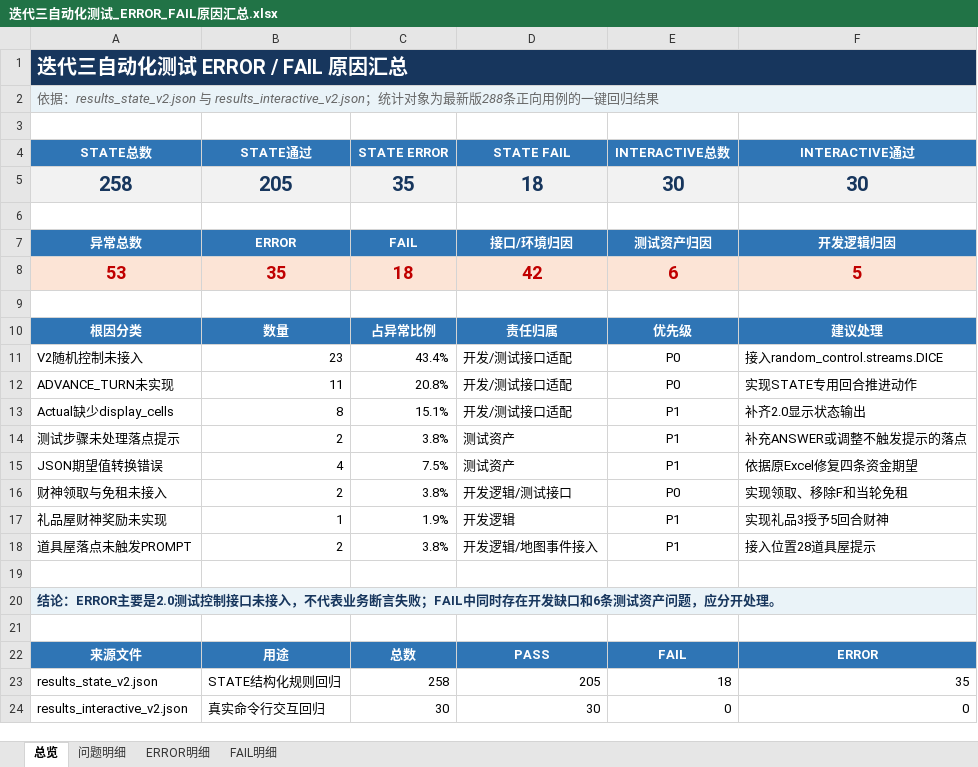
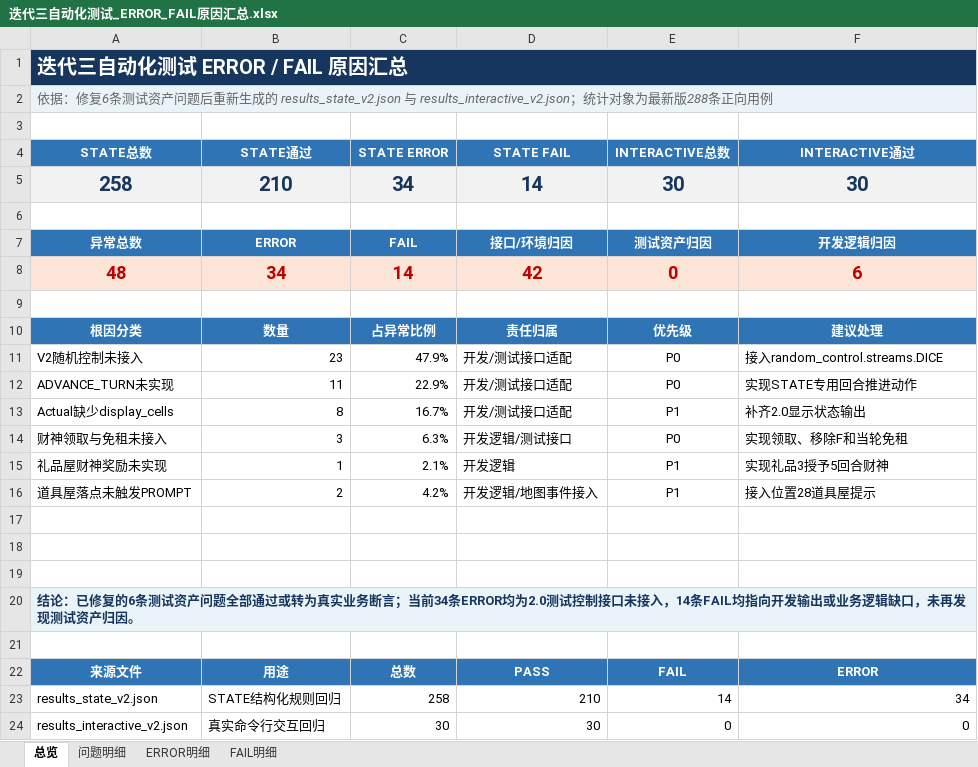
Before and after one commit to Irene-LXY/rich, an Excel workbook: rich_v2_autotest/迭代三测试资料包/迭代三自动化测试_ERROR_FAIL原因汇总.xlsx, sheet 总览, drawn as a sheet; values as stored, in another font and other column widths than the file's, no borders; removed rows and columns are numbered as before the commit, all else as after; the diff names each change by its address in the sheet, - before the commit and + after, or states it on an @@ line.

```diff
--- a/rich_v2_autotest/迭代三测试资料包/迭代三自动化测试_ERROR_FAIL原因汇总.xlsx (sheet 总览)
+++ b/rich_v2_autotest/迭代三测试资料包/迭代三自动化测试_ERROR_FAIL原因汇总.xlsx (sheet 总览)
-A2 (STATE总数): …据：results_state_v2.json 与 results_interactive_v2.json；统计对象为最新版288条正向用例的一键回归结果
+A2 (STATE总数): …据：修复6条测试资产问题后重新生成的 results_state_v2.json 与 results_interactive_v2.json；统计对象为最新版288条正向用例
-B5 (STATE通过): 205
+B5 (STATE通过): 210
-C5 (STATE ERROR): 35
+C5 (STATE ERROR): 34
-D5 (STATE FAIL): 18
+D5 (STATE FAIL): 14
-row 8: 53 | 35 | 18 | 42 | 6 | 5
+row 8: 48 | 34 | 14 | 42 | 0 | 6
-C11 (STATE ERROR): 43.4%
+C11 (STATE ERROR): 47.9%
-C12 (STATE ERROR): 20.8%
+C12 (STATE ERROR): 22.9%
-C13 (STATE ERROR): 15.1%
+C13 (STATE ERROR): 16.7%
-row 14: 测试步骤未处理落点提示 | 2 | 3.8% | 测试资产 | P1 | 补充ANSWER或调整不触发提示的落点
-row 15: JSON期望值转换错误 | 4 | 7.5% | 测试资产 | P1 | 依据原Excel修复四条资金期望
-B14 (STATE通过): 2
+B14 (STATE通过): 3
-C14 (STATE ERROR): 3.8%
+C14 (STATE ERROR): 6.3%
-C15 (STATE ERROR): 1.9%
+C15 (STATE ERROR): 2.1%
-C16 (STATE ERROR): 3.8%
+C16 (STATE ERROR): 4.2%
+row 18: (empty)
+row 19: (empty)
-A20 (STATE总数): 结论：ERROR主要是2.0测试控制接口未接入，不代表业务断言失败；FAIL中同时存在开发缺口和6条测试资产问题，应分开处理。
+A20 (STATE总数): 结论：已修复的6条测试资产问题全部通过或转为真实业务断言；当前34条ERROR均为2.0测试控制接口未接入，14条FAIL均指向开发输出或业务逻辑缺口，未再发现测试资产归因。
-D23 (STATE FAIL): 205
+D23 (STATE FAIL): 210
-E23 (INTERACTIVE总数): 18
+E23 (INTERACTIVE总数): 14
-F23 (INTERACTIVE通过): 35
+F23 (INTERACTIVE通过): 34
```
Also changed, not shown: sheet FAIL明细, sheet 问题明细, sheet ERROR明细, formulas that keep their value, rich_v2_autotest/automation/source_cases/第一组_大富翁统一测试用例_迭代三_精简修正版.xlsx, rich_v2_autotest/迭代三测试资料包/第一组_大富翁统一测试用例_迭代三_精简修正版.xlsx, 11 other files.
